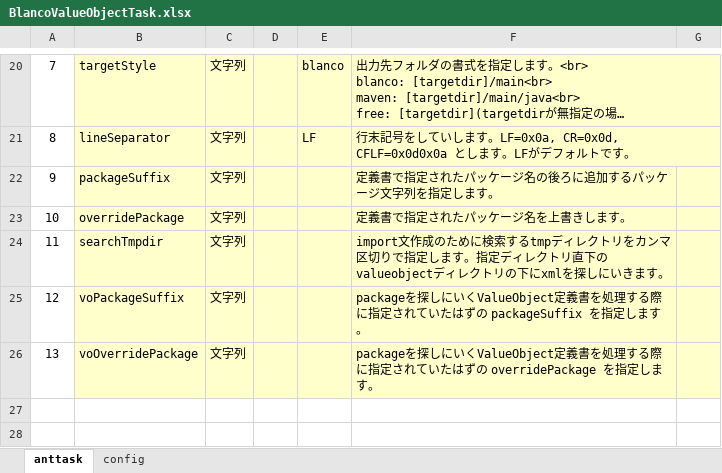
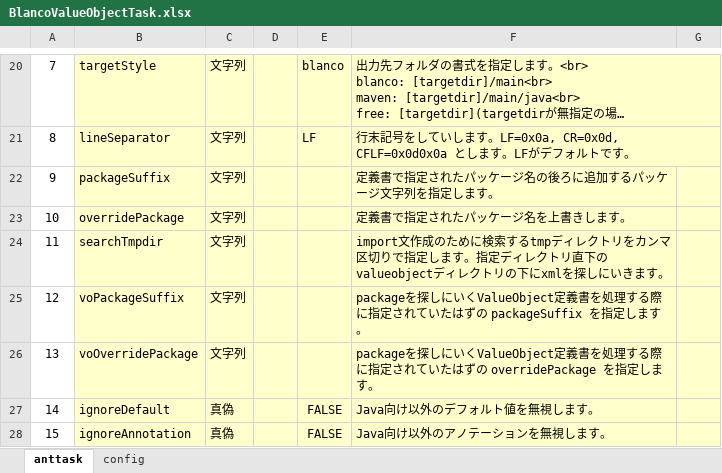
Before and after one commit to uedaueo/blancoValueObject, an Excel workbook: meta/program/BlancoValueObjectTask.xlsx, sheet anttask, drawn as a sheet; only a part is shown, gaps mark what is left out; long unchanged cells end in …; values as stored, in another font and other column widths than the file's, no borders; the diff names each change by its address in the sheet, - before the commit and + after, or states it on an @@ line.

Commit message:
just for recording: refactor for use php-typescript-kotlin shared definition sheets.

```diff
--- a/meta/program/BlancoValueObjectTask.xlsx (sheet anttask)
+++ b/meta/program/BlancoValueObjectTask.xlsx (sheet anttask)
+row 27: 14 | ignoreDefault | 真偽 |  | FALSE | Java向け以外のデフォルト値を無視します。
+row 28: 15 | ignoreAnnotation | 真偽 |  | FALSE | Java向け以外のアノテーションを無視します。
```
Also changed, not shown: 13 other files.
